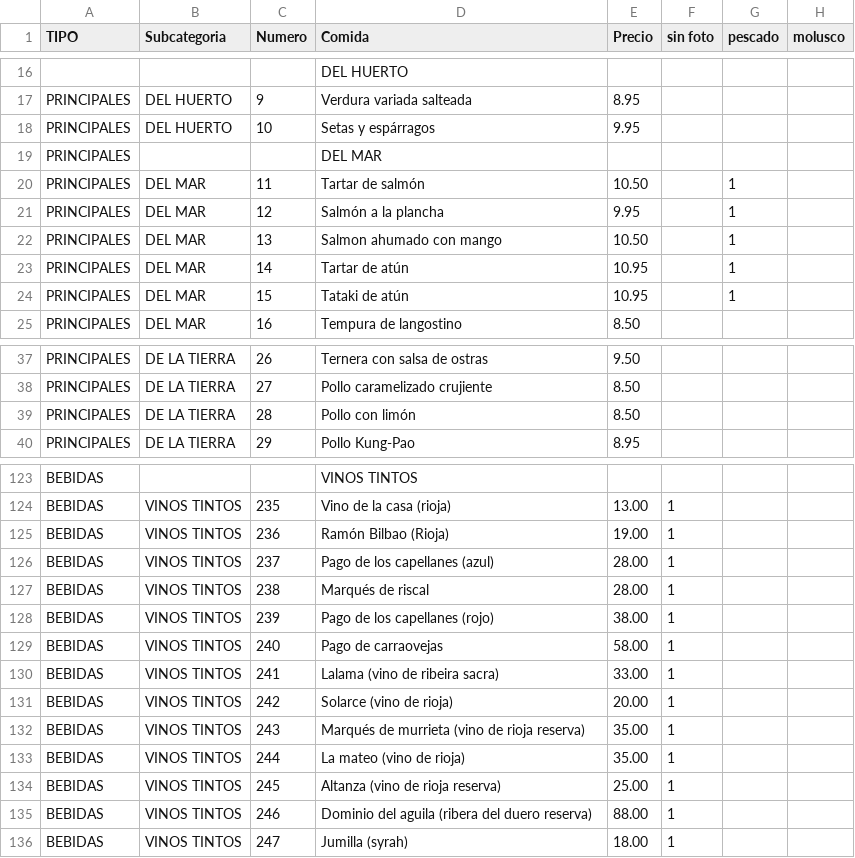
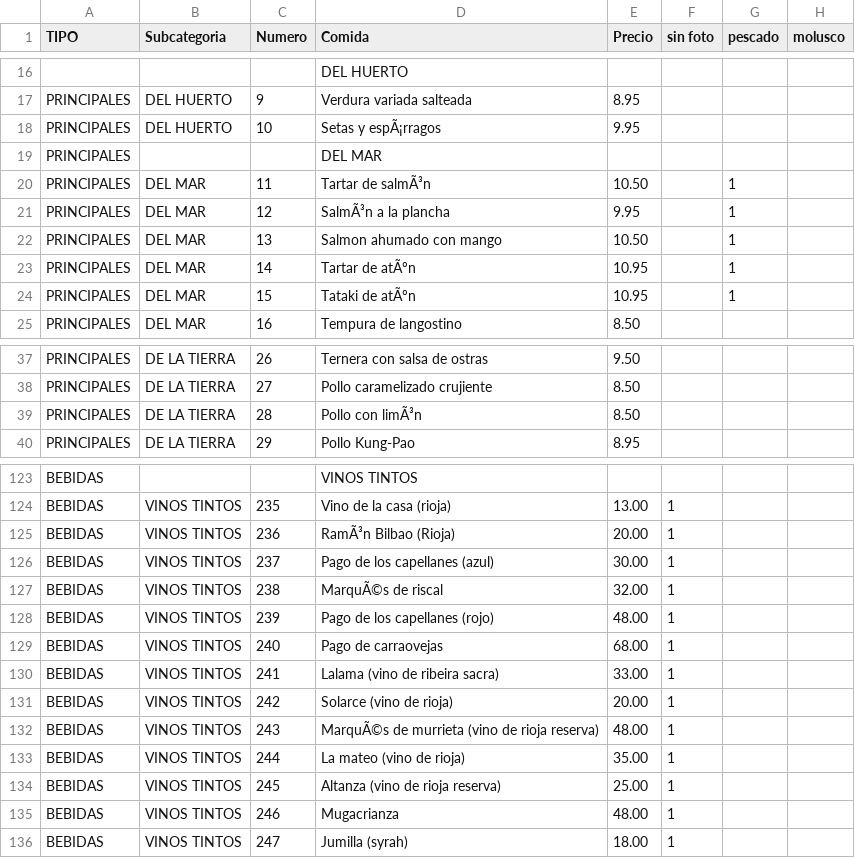
Before and after one commit to tropiplaya/restauranteTangchu, a CSV file: assets/data/carta-tangchu.csv, drawn as a sheet; only a part is shown, gaps mark what is left out; the diff covers the shown part only; the diff names each change by its address in the sheet, - before the commit and + after, or states it on an @@ line.

Commit message:
Update carta-tangchu.csv
cambio precio vinos

```diff
--- a/assets/data/carta-tangchu.csv
+++ b/assets/data/carta-tangchu.csv
-D18 (Comida): Setas y espárragos
+D18 (Comida): Setas y espÃ¡rragos
-D20 (Comida): Tartar de salmón
+D20 (Comida): Tartar de salmÃ³n
-D21 (Comida): Salmón a la plancha
+D21 (Comida): SalmÃ³n a la plancha
-D23 (Comida): Tartar de atún
+D23 (Comida): Tartar de atÃºn
-D24 (Comida): Tataki de atún
+D24 (Comida): Tataki de atÃºn
-D39 (Comida): Pollo con limón
+D39 (Comida): Pollo con limÃ³n
-D125 (Comida): Ramón Bilbao (Rioja)
+D125 (Comida): RamÃ³n Bilbao (Rioja)
-E125 (Precio): 19.00
+E125 (Precio): 20.00
-E126 (Precio): 28.00
+E126 (Precio): 30.00
-D127 (Comida): Marqués de riscal
+D127 (Comida): MarquÃ©s de riscal
-E127 (Precio): 28.00
+E127 (Precio): 32.00
-E128 (Precio): 38.00
+E128 (Precio): 48.00
-E129 (Precio): 58.00
+E129 (Precio): 68.00
-D132 (Comida): Marqués de murrieta (vino de rioja reserva)
+D132 (Comida): MarquÃ©s de murrieta (vino de rioja reserva)
-E132 (Precio): 35.00
+E132 (Precio): 48.00
-D135 (Comida): Dominio del aguila (ribera del duero reserva)
+D135 (Comida): Mugacrianza
-E135 (Precio): 88.00
+E135 (Precio): 48.00
```
Also changed, not shown: 29 edited cells elsewhere in this file.
